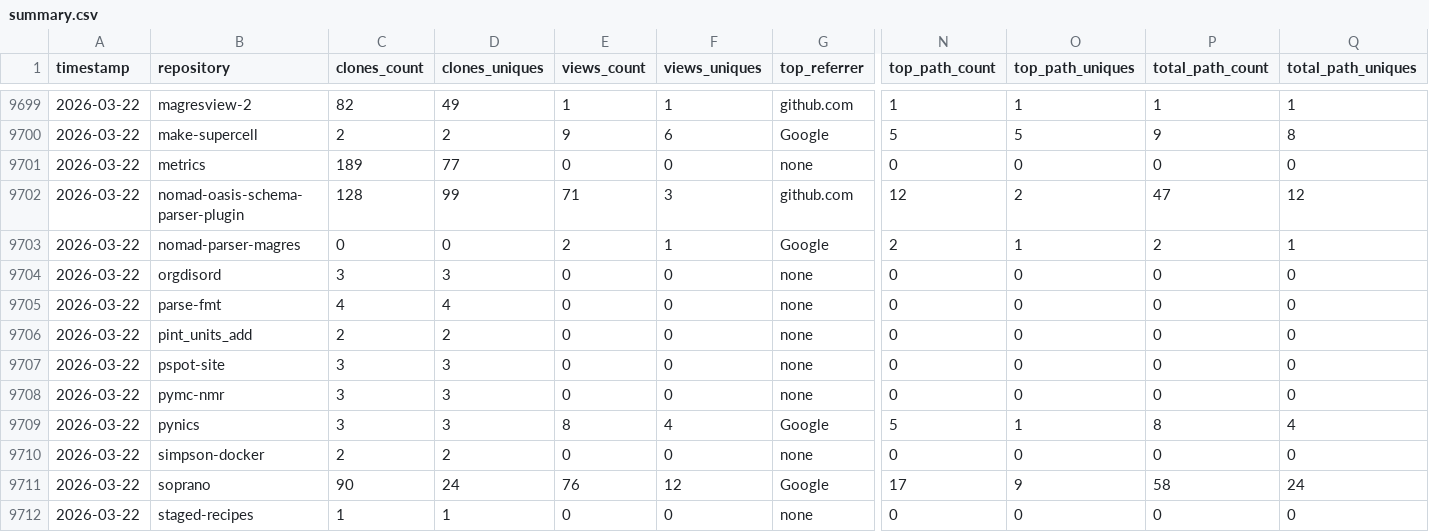
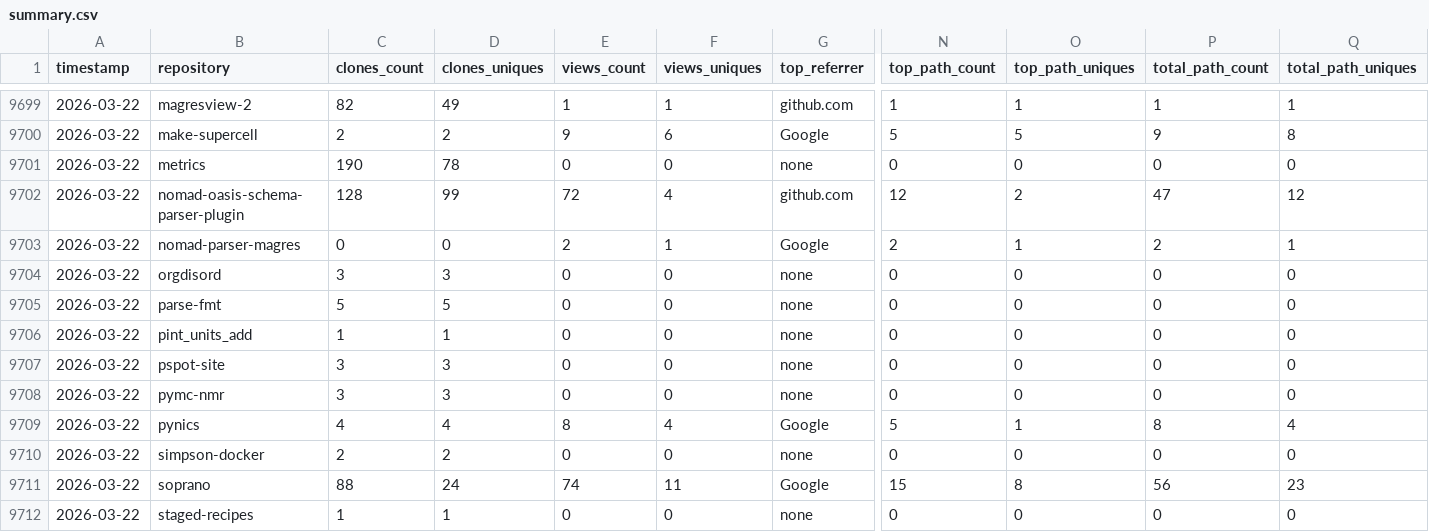
Before and after one commit to CCP-NC/metrics, a CSV file: traffic-stats/summary.csv, drawn as a sheet; only a part is shown, gaps mark what is left out; the diff covers the shown part only; the diff names each change by its address in the sheet, - before the commit and + after, or states it on an @@ line.

```diff
--- a/traffic-stats/summary.csv
+++ b/traffic-stats/summary.csv
-C9701 (clones_count): 189
+C9701 (clones_count): 190
-D9701 (clones_uniques): 77
+D9701 (clones_uniques): 78
-E9702 (views_count): 71
+E9702 (views_count): 72
-F9702 (views_uniques): 3
+F9702 (views_uniques): 4
-C9705 (clones_count): 4
+C9705 (clones_count): 5
-D9705 (clones_uniques): 4
+D9705 (clones_uniques): 5
-C9706 (clones_count): 2
+C9706 (clones_count): 1
-D9706 (clones_uniques): 2
+D9706 (clones_uniques): 1
-C9709 (clones_count): 3
+C9709 (clones_count): 4
-D9709 (clones_uniques): 3
+D9709 (clones_uniques): 4
-C9711 (clones_count): 90
+C9711 (clones_count): 88
-E9711 (views_count): 76
+E9711 (views_count): 74
-F9711 (views_uniques): 12
+F9711 (views_uniques): 11
-N9711 (top_path_count): 17
+N9711 (top_path_count): 15
-O9711 (top_path_uniques): 9
+O9711 (top_path_uniques): 8
-P9711 (total_path_count): 58
+P9711 (total_path_count): 56
-Q9711 (total_path_uniques): 24
+Q9711 (total_path_uniques): 23
```
Also changed, not shown: 32 edited cells elsewhere in this file, 50 other files.
